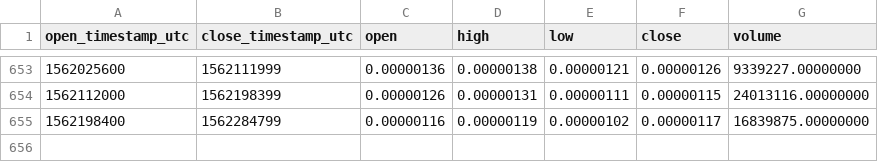
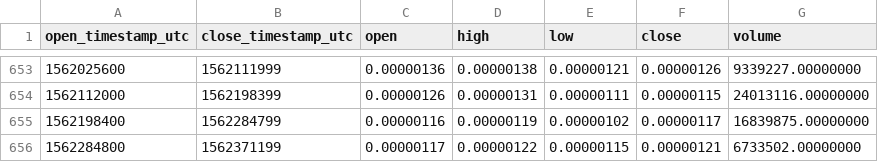
Before and after one commit to cryptobigbro/binance-SNGLSBTC, a CSV file: binance-SNGLSBTC-1d.csv, drawn as a sheet; only a part is shown, gaps mark what is left out; the diff names each change by its address in the sheet, - before the commit and + after, or states it on an @@ line.

Commit message:
Update OHLCV data.

```diff
--- a/binance-SNGLSBTC-1d.csv
+++ b/binance-SNGLSBTC-1d.csv
+row 656: 1562284800 | 1562371199 | 0.00000117 | 0.00000122 | 0.00000115 | 0.00000121 | 6733502.00000000
```
Also changed, not shown: 1 other file.
